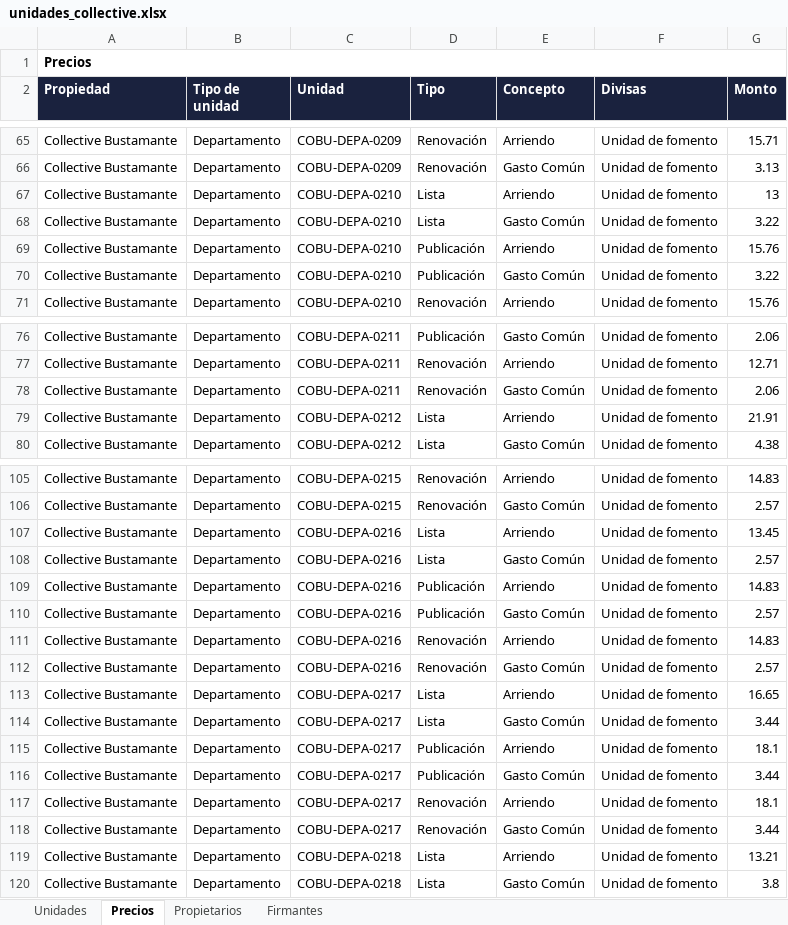
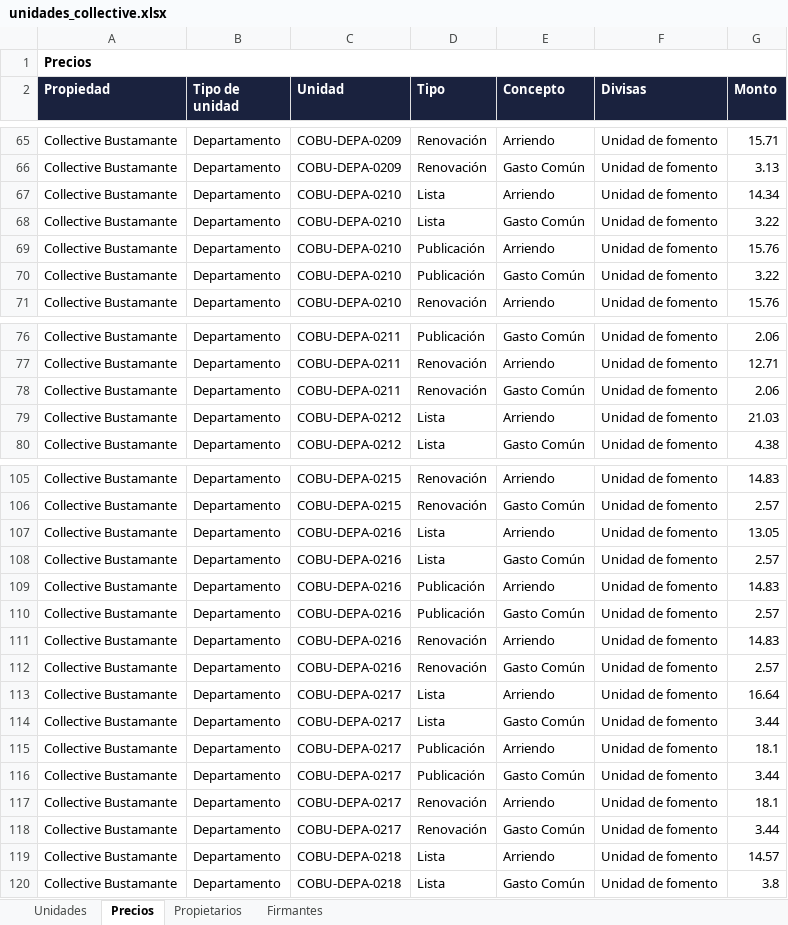
Before and after one commit to MatiasStipicevic/MatiCode, an Excel workbook: src/unidades_collective.xlsx, sheet Precios, drawn as a sheet; only a part is shown, gaps mark what is left out; values as stored, in another font and other column widths than the file's, no borders; the diff covers the shown part only; the diff names each change by its address in the sheet, - before the commit and + after, or states it on an @@ line.

```diff
--- a/src/unidades_collective.xlsx (sheet Precios)
+++ b/src/unidades_collective.xlsx (sheet Precios)
-G67 (Monto): 13
+G67 (Monto): 14.34
-G79 (Monto): 21.91
+G79 (Monto): 21.03
-G107 (Monto): 13.45
+G107 (Monto): 13.05
-G113 (Monto): 16.65
+G113 (Monto): 16.64
-G119 (Monto): 13.21
+G119 (Monto): 14.57
```
Also changed, not shown: 2 added rows and 261 edited cells elsewhere in this sheet, sheet Unidades, 2 other files.
